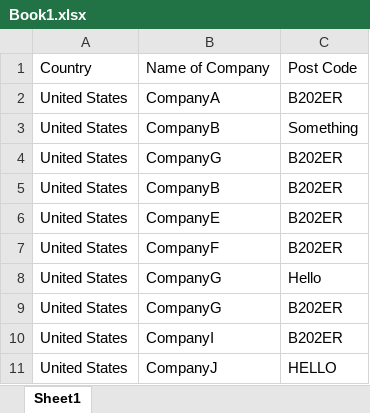
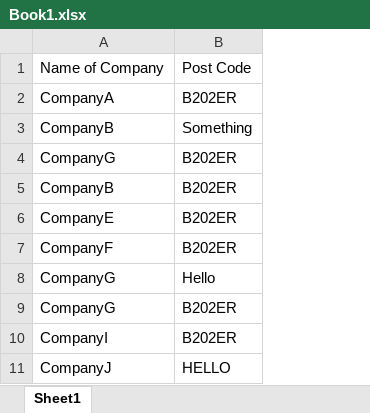
Before and after one commit to Soondus-alhassan/proflitproject, an Excel workbook: uploads/Book1.xlsx, sheet Sheet1, drawn as a sheet; values as stored, in another font and other column widths than the file's, no borders; the diff names each change by its address in the sheet, - before the commit and + after, or states it on an @@ line.

```diff
--- a/uploads/Book1.xlsx (sheet Sheet1)
+++ b/uploads/Book1.xlsx (sheet Sheet1)
-column A, rows 1-11: Country | United States | United States | United States | United States | United States | United States | United States | United States | United States | United States
```
Also changed, not shown: uploads/sanitized_Filename.xlsx, 10 other files.
